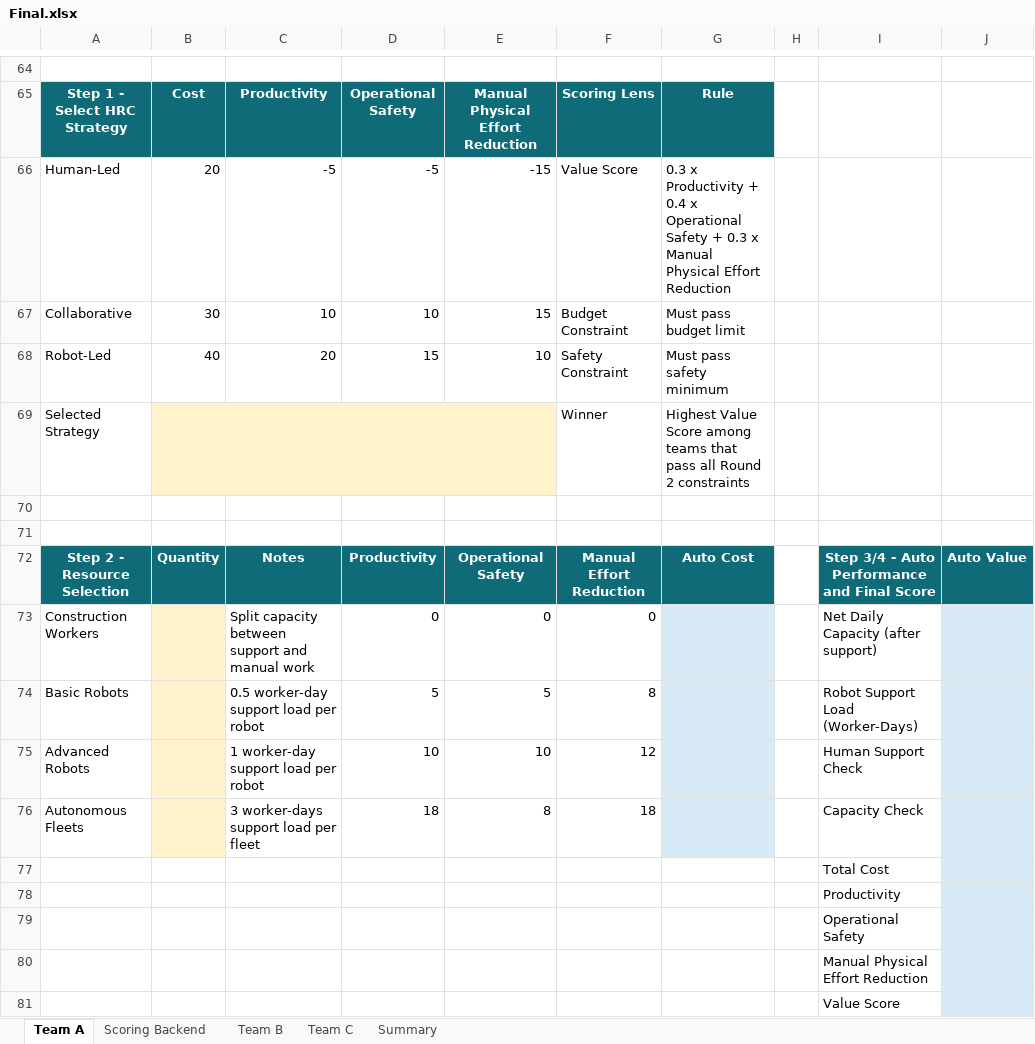
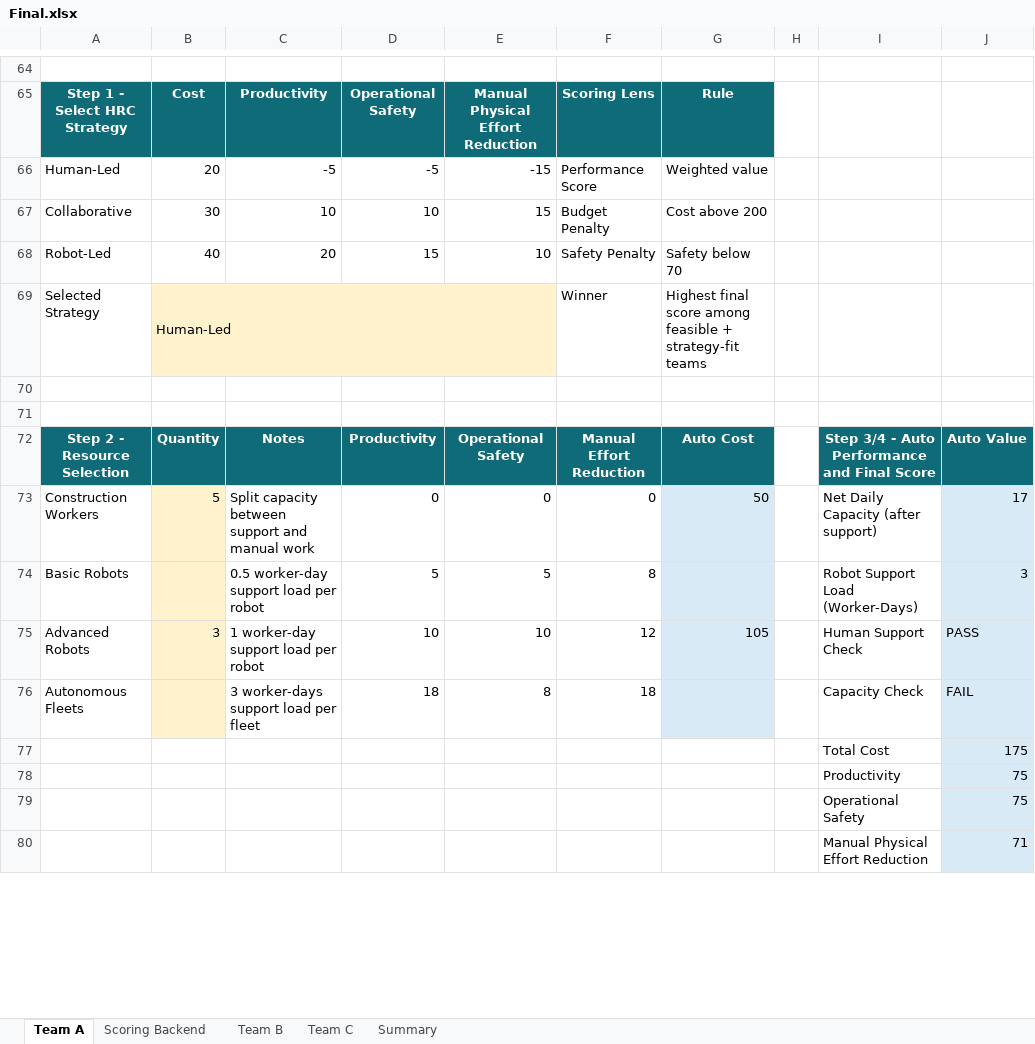
Before and after one commit to xuLily9/Target_game, an Excel workbook: Final.xlsx, sheet Team A, drawn as a sheet; only a part is shown, gaps mark what is left out; values as stored, in another font and other column widths than the file's, no borders; charts and pictures and conditional formats not drawn; removed rows and columns are numbered as before the commit, all else as after; the diff covers the shown part only; the diff names each change by its address in the sheet, - before the commit and + after, or states it on an @@ line.

```diff
--- a/Final.xlsx (sheet Team A)
+++ b/Final.xlsx (sheet Team A)
-F66: Value Score
+F66: Performance Score
-G66: 0.3 x Productivity + 0.4 x Operational Safety + 0.3 x Manual Physical Effort Reduction
+G66: Weighted value
-F67: Budget Constraint
+F67: Budget Penalty
-G67: Must pass budget limit
+G67: Cost above 200
-F68: Safety Constraint
+F68: Safety Penalty
-G68: Must pass safety minimum
+G68: Safety below 70
-B69: (empty)
+B69: Human-Led
-G69: Highest Value Score among teams that pass all Round 2 constraints
+G69: Highest final score among feasible + strategy-fit teams
-B73: (empty)
+B73: 5
-G73: (empty)
+G73: 50
-J73: (empty)
+J73: 17
-J74: (empty)
+J74: 3
-B75: (empty)
+B75: 3
-G75: (empty)
+G75: 105
-J75: (empty)
+J75: PASS
-J76: (empty)
+J76: FAIL
-J77: (empty)
+J77: 175
-J78:J79: (empty)
+J78:J79: 75
-J80: (empty)
+J80: 71
-row 81:  |  |  |  |  |  |  |  | Value Score
```
Also changed, not shown: 4 added rows, 3 removed rows and 16 edited cells elsewhere in this sheet, sheet Summary, sheet Team B, sheet Team C, sheet Scoring Backend, formulas that keep their value, charts or pictures, 4 other files.
